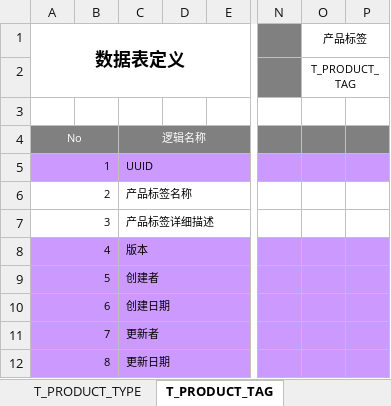
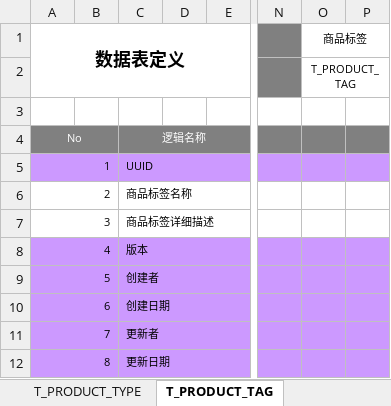
Before and after one commit to hebei8267/meloneehr, an Excel workbook: melone/doc/db/数据表定义.xlsx, sheet T_PRODUCT_TAG, drawn as a sheet; only a part is shown, gaps mark what is left out; values as stored, in another font and other column widths than the file's, no borders; the diff names each change by its address in the sheet, - before the commit and + after, or states it on an @@ line.

```diff
--- a/melone/doc/db/数据表定义.xlsx (sheet T_PRODUCT_TAG)
+++ b/melone/doc/db/数据表定义.xlsx (sheet T_PRODUCT_TAG)
-O1: 产品标签
+O1: 商品标签
-C6: 产品标签名称
+C6: 商品标签名称
-C7: 产品标签详细描述
+C7: 商品标签详细描述
```
Also changed, not shown: sheet T_PRODUCT, sheet 数据表一览, sheet T_PRODUCT_BRAND, sheet T_PRODUCT_TYPE, sheet T_PRODUCT_SUPPLIER.
